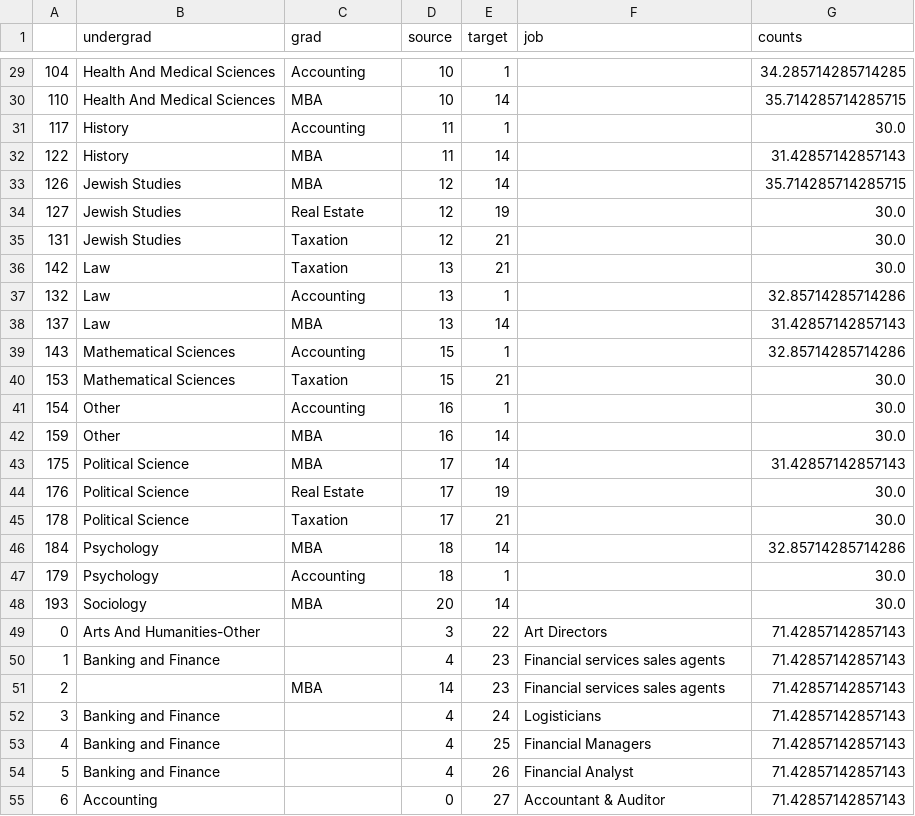
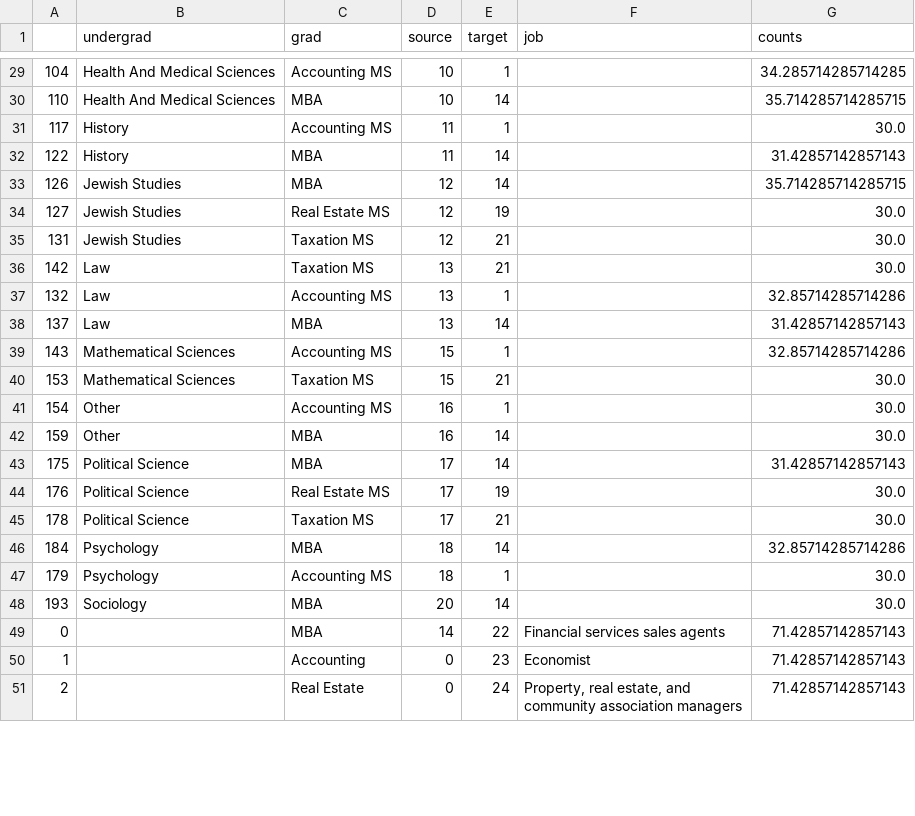
Before and after one commit to RuggieroJulian/DAV-6150-Data-Science, a CSV file: Data/sankey_data2.csv, drawn as a sheet; only a part is shown, gaps mark what is left out; the diff covers the shown part only.

```diff
--- a/Data/sankey_data2.csv
+++ b/Data/sankey_data2.csv
@@ -29,27 +29,24 @@
-104,Health And Medical Sciences,Accounting ,10,1,,34.285714285714285
+104,Health And Medical Sciences,Accounting MS,10,1,,34.285714285714285
 110,Health And Medical Sciences,MBA,10,14,,35.714285714285715
-117,History,Accounting ,11,1,,30.0
+117,History,Accounting MS,11,1,,30.0
 122,History,MBA,11,14,,31.42857142857143
 126,Jewish Studies,MBA,12,14,,35.714285714285715
-127,Jewish Studies,Real Estate,12,19,,30.0
-131,Jewish Studies,Taxation,12,21,,30.0
-142,Law,Taxation,13,21,,30.0
-132,Law,Accounting ,13,1,,32.85714285714286
+127,Jewish Studies,Real Estate MS,12,19,,30.0
+131,Jewish Studies,Taxation MS,12,21,,30.0
+142,Law,Taxation MS,13,21,,30.0
+132,Law,Accounting MS,13,1,,32.85714285714286
 137,Law,MBA,13,14,,31.42857142857143
-143,Mathematical Sciences,Accounting ,15,1,,32.85714285714286
-153,Mathematical Sciences,Taxation,15,21,,30.0
-154,Other,Accounting ,16,1,,30.0
+143,Mathematical Sciences,Accounting MS,15,1,,32.85714285714286
+153,Mathematical Sciences,Taxation MS,15,21,,30.0
+154,Other,Accounting MS,16,1,,30.0
 159,Other,MBA,16,14,,30.0
 175,Political Science,MBA,17,14,,31.42857142857143
-176,Political Science,Real Estate,17,19,,30.0
-178,Political Science,Taxation,17,21,,30.0
+176,Political Science,Real Estate MS,17,19,,30.0
+178,Political Science,Taxation MS,17,21,,30.0
 184,Psychology,MBA,18,14,,32.85714285714286
-179,Psychology,Accounting ,18,1,,30.0
+179,Psychology,Accounting MS,18,1,,30.0
 193,Sociology,MBA,20,14,,30.0
-0,Arts And Humanities-Other,,3,22,Art Directors,71.42857142857143
-1,Banking and Finance,,4,23,Financial services sales agents,71.42857142857143
-2,,MBA,14,23,Financial services sales agents,71.42857142857143
-3,Banking and Finance,,4,24,Logisticians,71.42857142857143
-4,Banking and Finance,,4,25,Financial Managers,71.42857142857143
-5,Banking and Finance,,4,26,Financial Analyst,71.42857142857143
-6,Accounting,,0,27,Accountant & Auditor,71.42857142857143
+0,,MBA,14,22,Financial services sales agents,71.42857142857143
+1,,Accounting ,0,23,Economist,71.42857142857143
+2,,Real Estate,0,24,"Property, real estate, and
+community association managers",71.42857142857143
```
Also changed, not shown: 2 removed rows and 23 edited cells elsewhere in this file, 1 other file.
